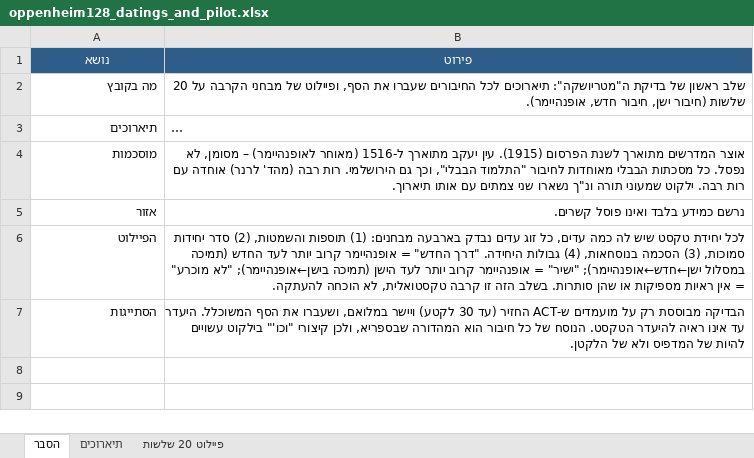
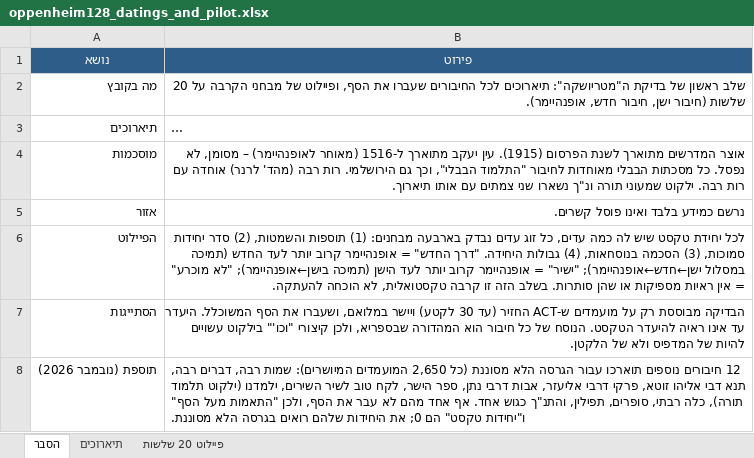
Before and after one commit to Kashi-Noam/Oppenheimer-manuscript-text-reuse-analysis, an Excel workbook: outputs/excel/oppenheim128_datings_and_pilot.xlsx, sheet הסבר, drawn as a sheet; long unchanged cells end in …; values as stored, in another font and other column widths than the file's, no borders; the diff names each change by its address in the sheet, - before the commit and + after, or states it on an @@ line.

```diff
--- a/outputs/excel/oppenheim128_datings_and_pilot.xlsx (sheet הסבר)
+++ b/outputs/excel/oppenheim128_datings_and_pilot.xlsx (sheet הסבר)
+row 8: תוספת (נובמבר 2026) | 12 חיבורים נוספים תוארכו עבור הגרסה הלא מסוננת (כל 2,650 המועמדים המיושרים): שמות רבה, דברים רבה, תנא דבי אליהו זוטא, פרקי דרבי אליעזר, אבות דרבי נתן, ספר הישר, לקח טוב לשיר השירים, ילמדנו (ילקוט תלמוד תורה), כלה רבתי, סופרים, תפילין, והתנ"ך כגוש אחד. אף אחד מהם לא עבר את הסף, ולכן "התאמות מעל הסף" ו"יחידות טקסט" הם 0; את היחידות שלהם רואים בגרסה הלא מסוננת.
```
Also changed, not shown: sheet תיארוכים, outputs/excel/oppenheim128_matryoshka.xlsx, 34 other files.
